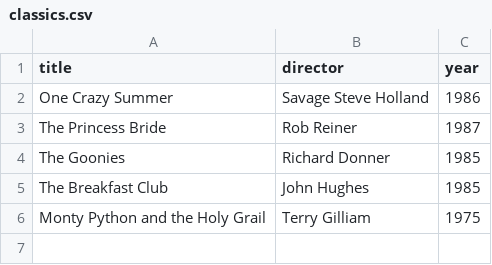
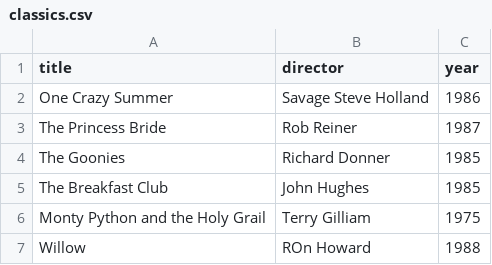
Before and after one commit to asmardium/webflyx, a CSV file: classics.csv, drawn as a sheet.

Commit message:
J: Update classics.csv

```diff
--- a/classics.csv
+++ b/classics.csv
@@ -6 +6,2 @@ The Breakfast Club, John Hughes, 1985
 Monty Python and the Holy Grail, Terry Gilliam, 1975
+Willow, ROn Howard, 1988
```
